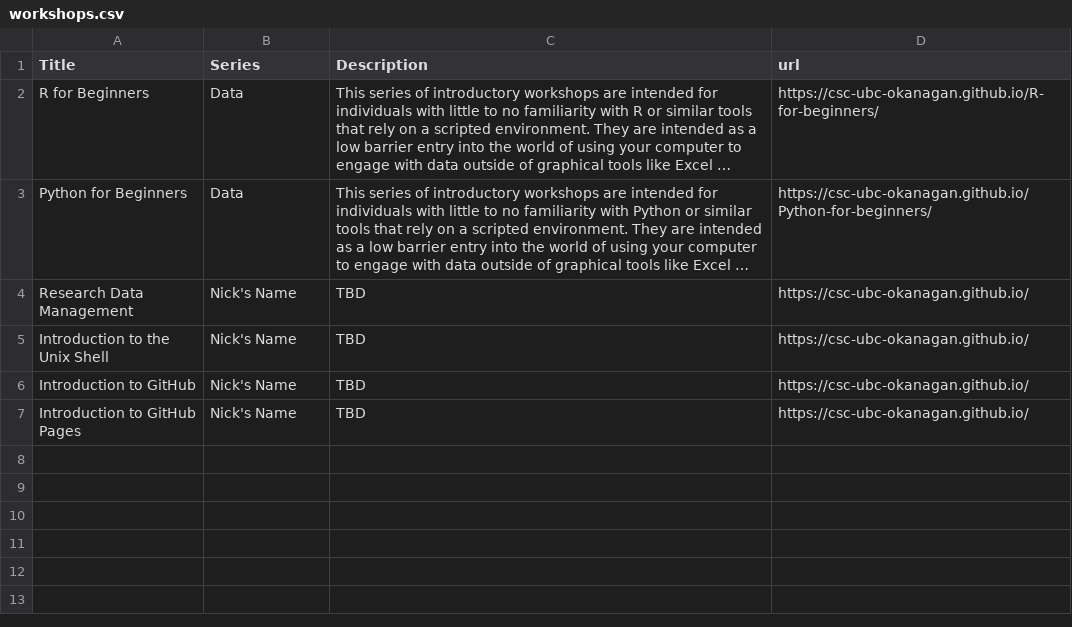
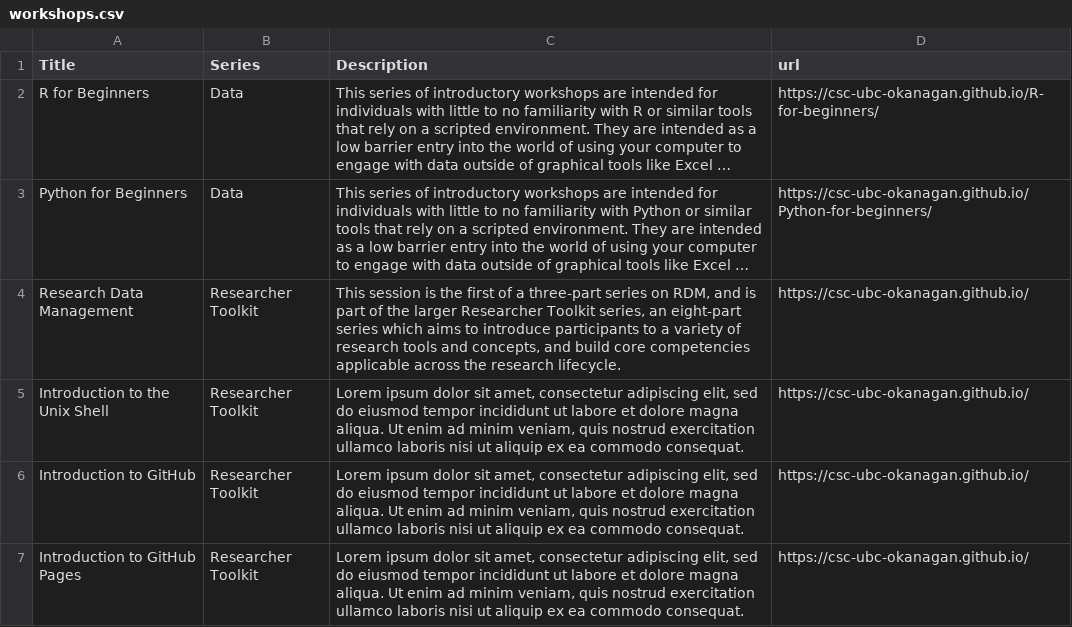
Before and after one commit to csc-ubc-okanagan/csc-ubc-okanagan.github.io, a CSV file: docs/files/workshops.csv, drawn as a sheet; long unchanged cells end in …; the diff names each change by its address in the sheet, - before the commit and + after, or states it on an @@ line.

```diff
--- a/docs/files/workshops.csv
+++ b/docs/files/workshops.csv
-B4:B7 (Series): Nick's Name
+B4:B7 (Series): Researcher Toolkit
-C4 (Description): TBD
+C4 (Description): This session is the first of a three-part series on RDM, and is part of the larger Researcher Toolkit series, an eight-part series which aims to introduce participants to a variety of research tools and concepts, and build core competencies applicable across the research lifecycle.
-C5:C7 (Description): TBD
+C5:C7 (Description): Lorem ipsum dolor sit amet, consectetur adipiscing elit, sed do eiusmod tempor incididunt ut labore et dolore magna aliqua. Ut enim ad minim veniam, quis nostrud exercitation ullamco laboris nisi ut aliquip ex ea commodo consequat.
```
Also changed, not shown: files/workshops.csv, 3 other files.
